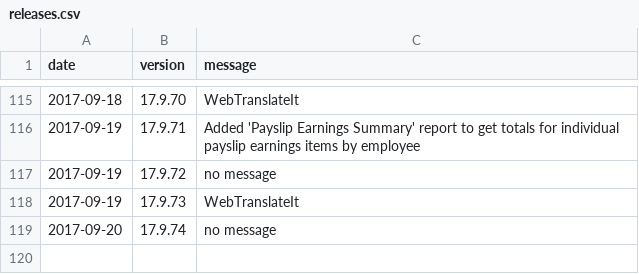
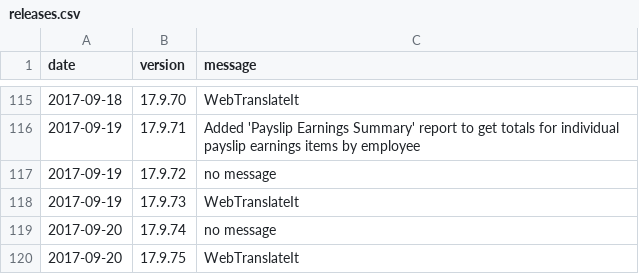
Before and after one commit to 3etechinns/www.manager.io, a CSV file: _data/releases.csv, drawn as a sheet; only a part is shown, gaps mark what is left out.

Commit message:
New release

```diff
--- a/_data/releases.csv
+++ b/_data/releases.csv
@@ -119 +119,2 @@ date,version,message
 2017-09-20,17.9.74,"no message"
+2017-09-20,17.9.75,"WebTranslateIt"
```
